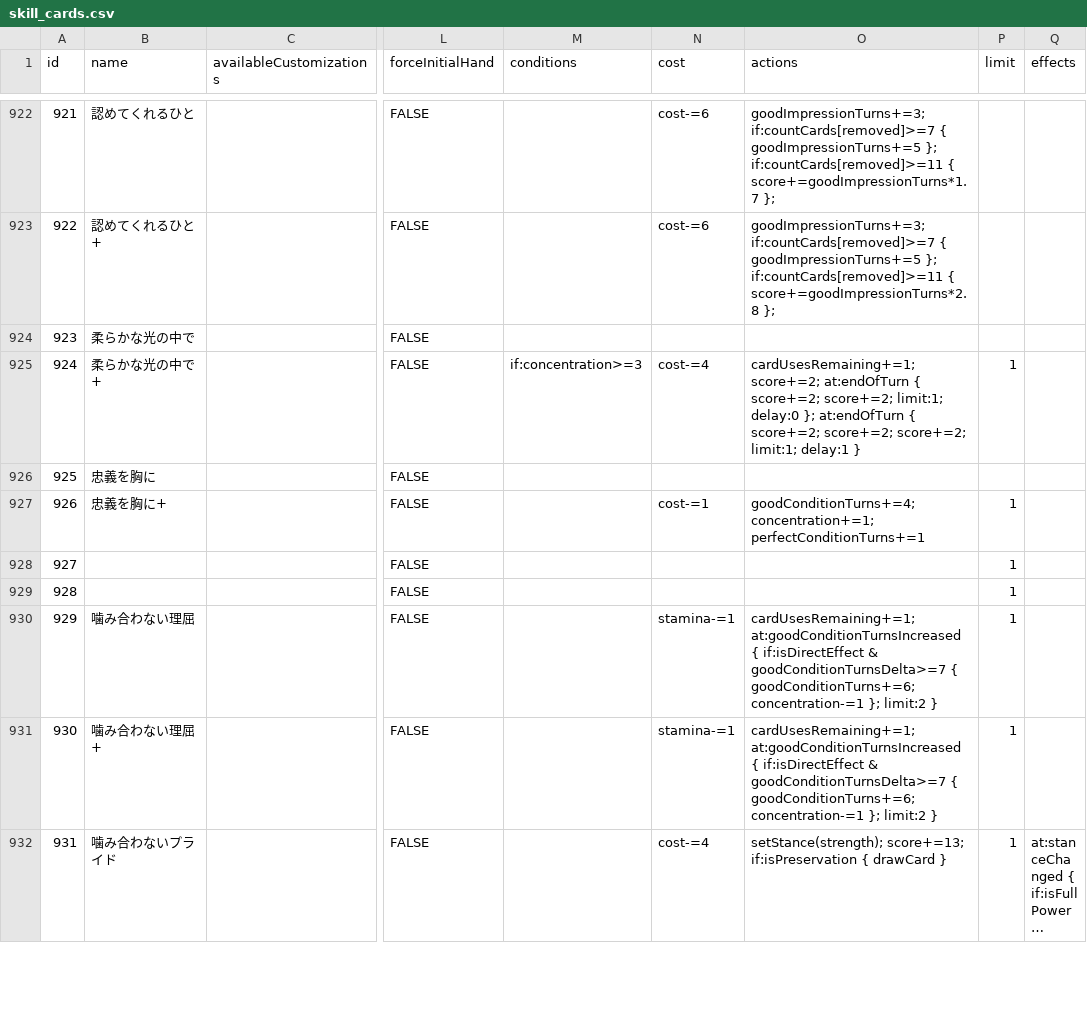
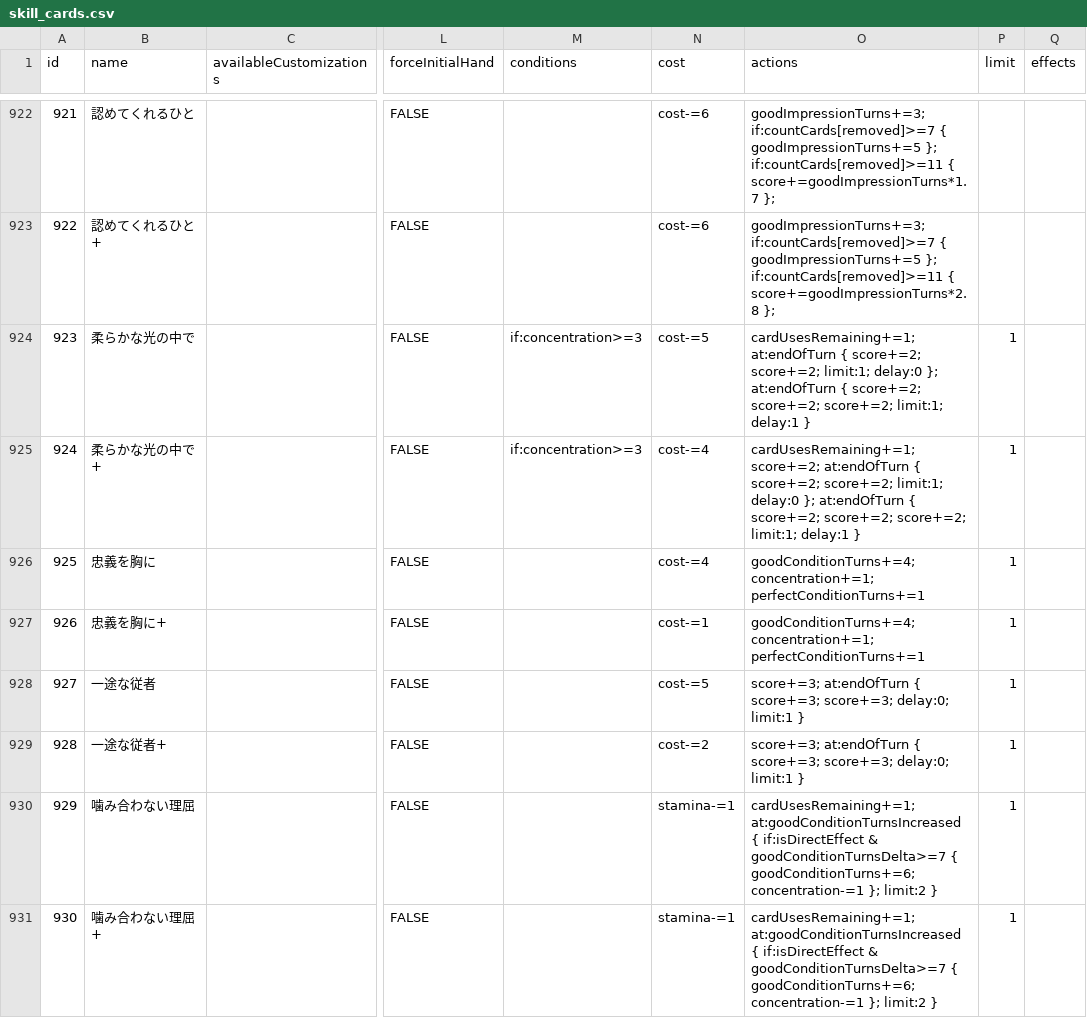
Before and after one commit to ramtoshiya/gakumas-tools, a CSV file: packages/gakumas-data/csv/skill_cards.csv, drawn as a sheet; only a part is shown, gaps mark what is left out; the shorter side is filled out with more unchanged rows; long unchanged cells end in …; the diff names each change by its address in the sheet, - before the commit and + after, or states it on an @@ line.

```diff
--- a/packages/gakumas-data/csv/skill_cards.csv
+++ b/packages/gakumas-data/csv/skill_cards.csv
-M924 (conditions): (empty)
+M924 (conditions): if:concentration>=3
-N924 (cost): (empty)
+N924 (cost): cost-=5
-O924 (actions): (empty)
+O924 (actions): cardUsesRemaining+=1; at:endOfTurn { score+=2; score+=2; limit:1; delay:0 }; at:endOfTurn { score+=2; score+=2; score+=2; limit:1; delay:1 }
-P924 (limit): (empty)
+P924 (limit): 1
-N926 (cost): (empty)
+N926 (cost): cost-=4
-O926 (actions): (empty)
+O926 (actions): goodConditionTurns+=4; concentration+=1; perfectConditionTurns+=1
-P926 (limit): (empty)
+P926 (limit): 1
-B928 (name): (empty)
+B928 (name): 一途な従者
-N928 (cost): (empty)
+N928 (cost): cost-=5
-O928:O929 (actions): (empty)
+O928:O929 (actions): score+=3; at:endOfTurn { score+=3; score+=3; delay:0; limit:1 }
-B929 (name): (empty)
+B929 (name): 一途な従者+
-N929 (cost): (empty)
+N929 (cost): cost-=2
```
Also changed, not shown: packages/gakumas-data/csv/p_items.csv, 1 other file.
